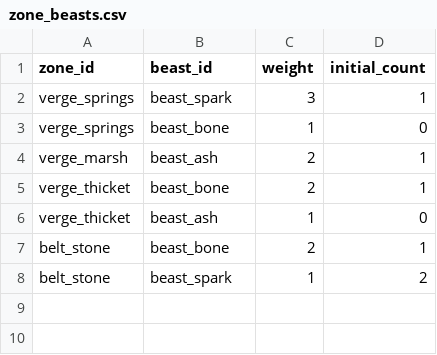
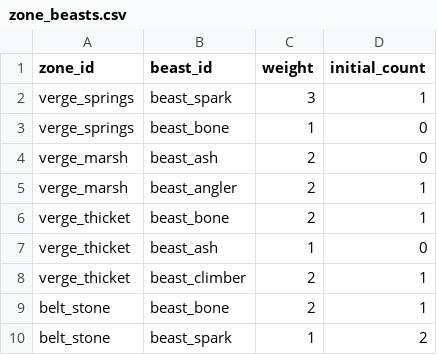
Before and after one commit to Truebabsik/ForestGuild, a CSV file: FG/Assets/StreamingAssets/Data/zone_beasts.csv, drawn as a sheet.

```diff
--- a/FG/Assets/StreamingAssets/Data/zone_beasts.csv
+++ b/FG/Assets/StreamingAssets/Data/zone_beasts.csv
@@ -3,5 +3,7 @@ verge_springs;beast_spark;3;1
 verge_springs;beast_bone;1;0
-verge_marsh;beast_ash;2;1
+verge_marsh;beast_ash;2;0
+verge_marsh;beast_angler;2;1
 verge_thicket;beast_bone;2;1
 verge_thicket;beast_ash;1;0
+verge_thicket;beast_climber;2;1
 belt_stone;beast_bone;2;1
```
Also changed, not shown: FG/Assets/StreamingAssets/Data/drops.csv, FG/Assets/StreamingAssets/Data/tuning.csv, 31 other files.
